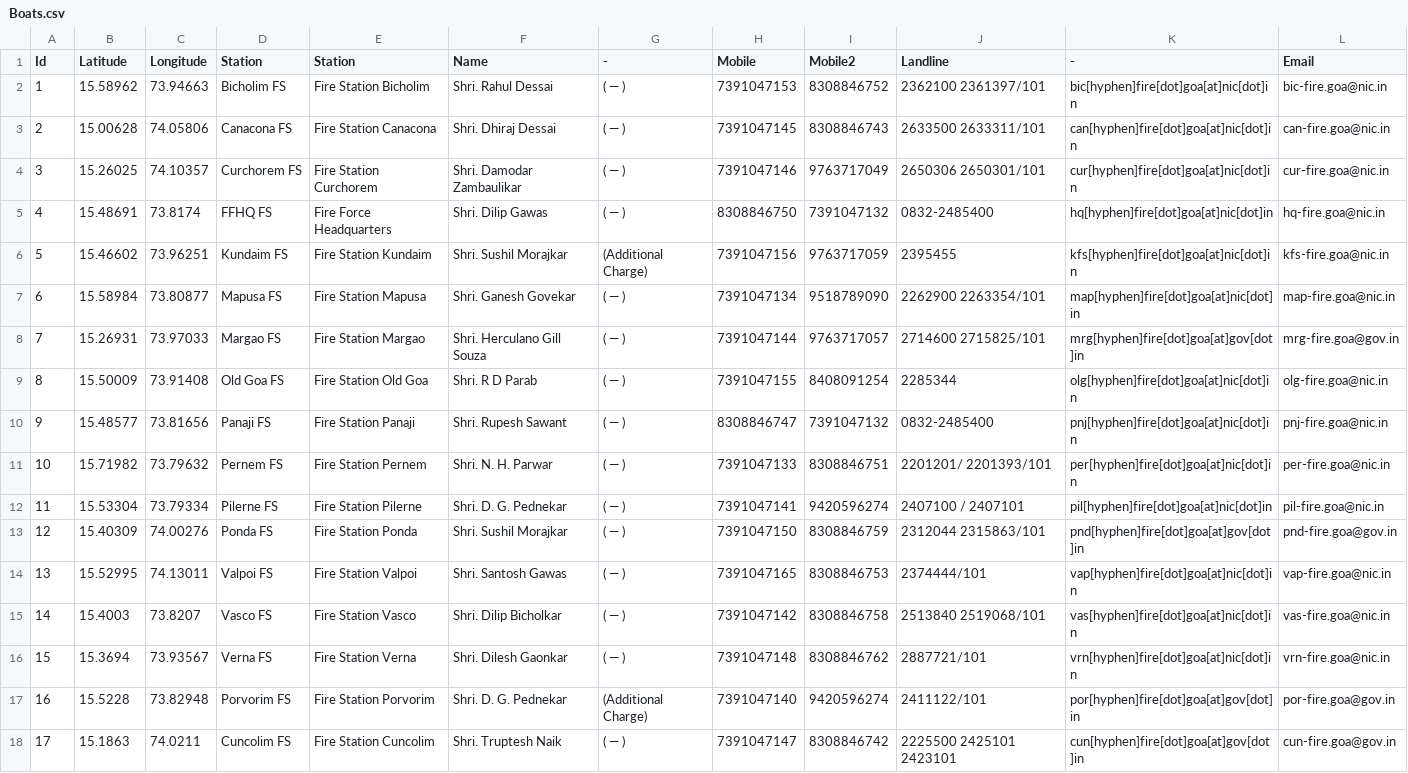
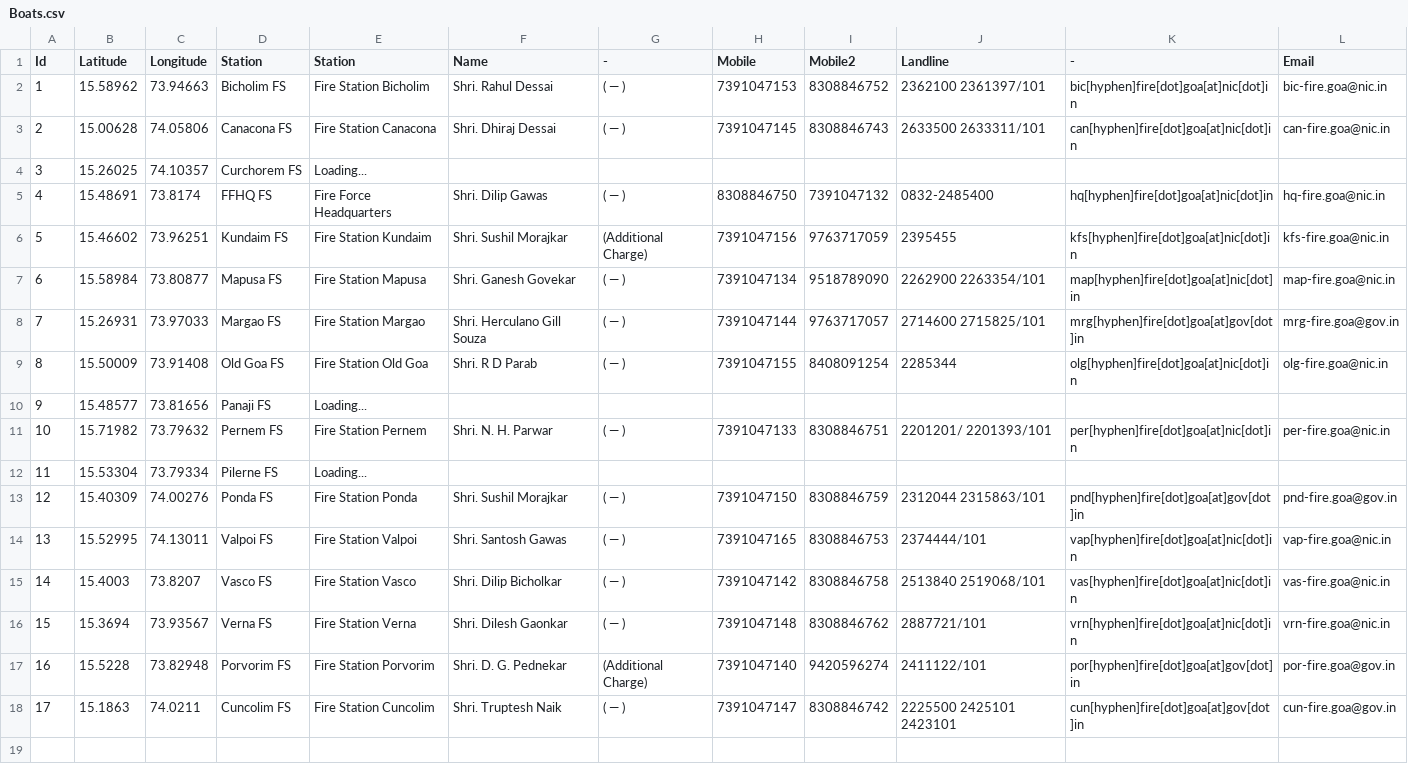
Before and after one commit to alansaviolobo/google-sheets-to-json-converter, a CSV file: data/Boats.csv, drawn as a sheet.

```diff
--- a/data/Boats.csv
+++ b/data/Boats.csv
@@ -3,3 +3,3 @@ Id,Latitude,Longitude,Station,Station,Name,-,Mobile,Mobile2,Landline,-,Email
 2,15.00628,74.05806,Canacona FS,Fire Station Canacona,Shri. Dhiraj Dessai,( — ),7391047145,8308846743,2633500 2633311/101,can[hyphen]fire[dot]goa[at]nic[dot]in,can-fire.goa@nic.in
-3,15.26025,74.10357,Curchorem FS,Fire Station Curchorem,Shri. Damodar Zambaulikar,( — ),7391047146,9763717049,2650306 2650301/101,cur[hyphen]fire[dot]goa[at]nic[dot]in,cur-fire.goa@nic.in
+3,15.26025,74.10357,Curchorem FS,Loading...,,,,,,,
 4,15.48691,73.8174,FFHQ FS,Fire Force Headquarters,Shri. Dilip Gawas,( — ),8308846750,7391047132,0832-2485400,hq[hyphen]fire[dot]goa[at]nic[dot]in,hq-fire.goa@nic.in
@@ -9,5 +9,5 @@ Id,Latitude,Longitude,Station,Station,Name,-,Mobile,Mobile2,Landline,-,Email
 8,15.50009,73.91408,Old Goa FS,Fire Station Old Goa, Shri. R D Parab,( — ),7391047155,8408091254,2285344,olg[hyphen]fire[dot]goa[at]nic[dot]in,olg-fire.goa@nic.in
-9,15.48577,73.81656,Panaji FS,Fire Station Panaji, Shri. Rupesh Sawant,( — ),8308846747,7391047132,0832-2485400,pnj[hyphen]fire[dot]goa[at]nic[dot]in,pnj-fire.goa@nic.in
+9,15.48577,73.81656,Panaji FS,Loading...,,,,,,,
 10,15.71982,73.79632,Pernem FS,Fire Station Pernem,Shri. N. H. Parwar,( — ),7391047133,8308846751,2201201/ 2201393/101,per[hyphen]fire[dot]goa[at]nic[dot]in,per-fire.goa@nic.in
-11,15.53304,73.79334,Pilerne FS,Fire Station Pilerne,Shri. D. G. Pednekar,( — ),7391047141,9420596274,2407100 / 2407101,pil[hyphen]fire[dot]goa[at]nic[dot]in,pil-fire.goa@nic.in
+11,15.53304,73.79334,Pilerne FS,Loading...,,,,,,,
 12,15.40309,74.00276,Ponda FS,Fire Station Ponda,Shri. Sushil Morajkar,( — ),7391047150,8308846759,2312044 2315863/101,pnd[hyphen]fire[dot]goa[at]gov[dot]in,pnd-fire.goa@gov.in
```
Also changed, not shown: data/Dam-Levels.csv, data/Police-Stations.csv, 12 other files.
